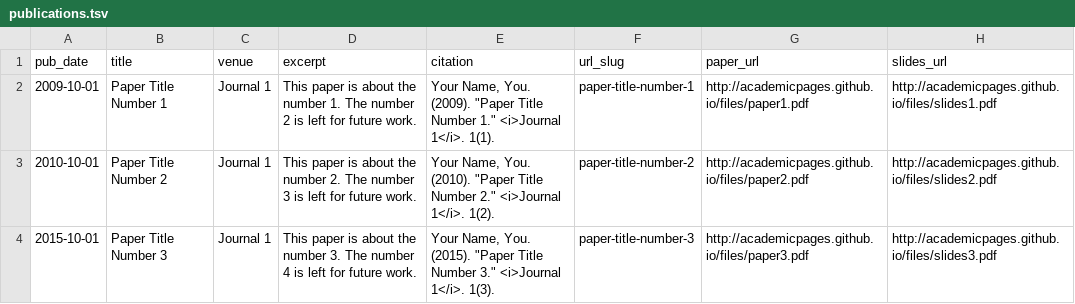
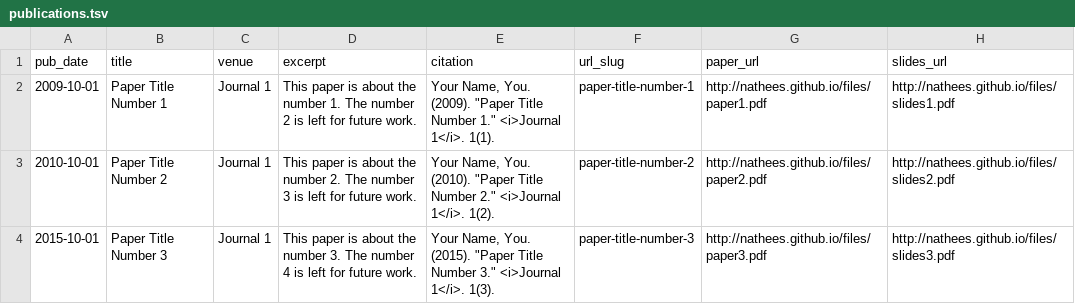
Before and after one commit to Nathees/nathees.github.io, a TSV file: markdown_generator/publications.tsv, drawn as a sheet.

```diff
--- a/markdown_generator/publications.tsv
+++ b/markdown_generator/publications.tsv
@@ -1,4 +1,4 @@
 pub_date	title	venue	excerpt	citation	url_slug	paper_url	slides_url
-2009-10-01	Paper Title Number 1	Journal 1	This paper is about the number 1. The number 2 is left for future work.	Your Name, You. (2009). "Paper Title Number 1." <i>Journal 1</i>. 1(1).	paper-title-number-1	http://academicpages.github.io/files/paper1.pdf	http://academicpages.github.io/files/slides1.pdf
-2010-10-01	Paper Title Number 2	Journal 1	This paper is about the number 2. The number 3 is left for future work.	Your Name, You. (2010). "Paper Title Number 2." <i>Journal 1</i>. 1(2).	paper-title-number-2	http://academicpages.github.io/files/paper2.pdf	http://academicpages.github.io/files/slides2.pdf
-2015-10-01	Paper Title Number 3	Journal 1	This paper is about the number 3. The number 4 is left for future work.	Your Name, You. (2015). "Paper Title Number 3." <i>Journal 1</i>. 1(3).	paper-title-number-3	http://academicpages.github.io/files/paper3.pdf	http://academicpages.github.io/files/slides3.pdf
+2009-10-01	Paper Title Number 1	Journal 1	This paper is about the number 1. The number 2 is left for future work.	Your Name, You. (2009). "Paper Title Number 1." <i>Journal 1</i>. 1(1).	paper-title-number-1	http://nathees.github.io/files/paper1.pdf	http://nathees.github.io/files/slides1.pdf
+2010-10-01	Paper Title Number 2	Journal 1	This paper is about the number 2. The number 3 is left for future work.	Your Name, You. (2010). "Paper Title Number 2." <i>Journal 1</i>. 1(2).	paper-title-number-2	http://nathees.github.io/files/paper2.pdf	http://nathees.github.io/files/slides2.pdf
+2015-10-01	Paper Title Number 3	Journal 1	This paper is about the number 3. The number 4 is left for future work.	Your Name, You. (2015). "Paper Title Number 3." <i>Journal 1</i>. 1(3).	paper-title-number-3	http://nathees.github.io/files/paper3.pdf	http://nathees.github.io/files/slides3.pdf
```
Also changed, not shown: 15 other files.
